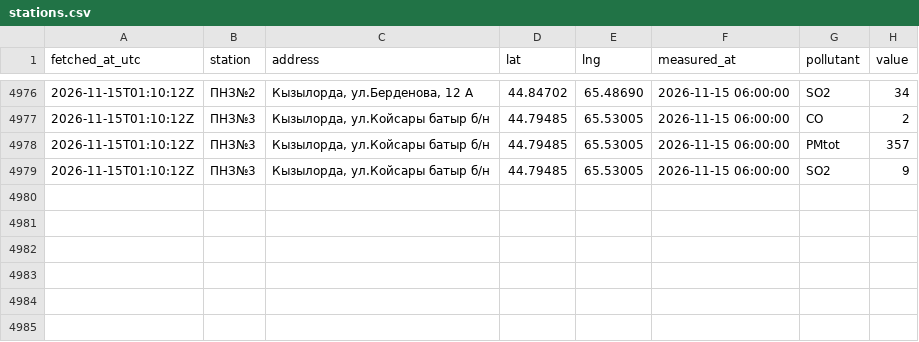
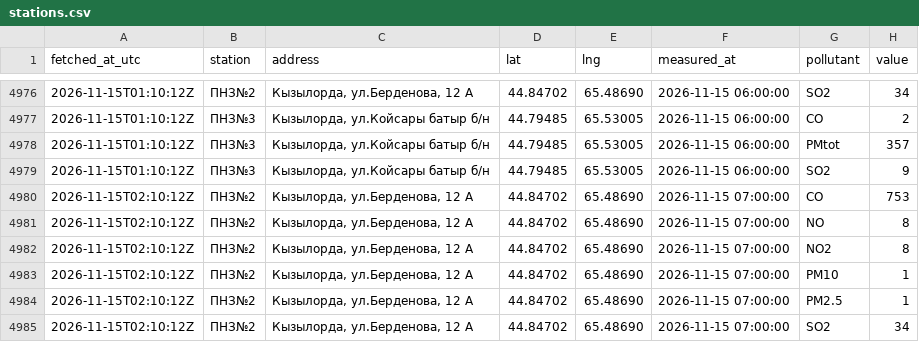
Before and after one commit to SanDav2011/atyrau-air, a CSV file: data/kyzylorda/stations.csv, drawn as a sheet; only a part is shown, gaps mark what is left out; the diff names each change by its address in the sheet, - before the commit and + after, or states it on an @@ line.

```diff
--- a/data/kyzylorda/stations.csv
+++ b/data/kyzylorda/stations.csv
+row 4980: 2026-11-15T02:10:12Z | ПНЗ№2 | Кызылорда, ул.Берденова, 12 А | 44.84702 | 65.48690 | 2026-11-15 07:00:00 | CO | 753
+row 4981: 2026-11-15T02:10:12Z | ПНЗ№2 | Кызылорда, ул.Берденова, 12 А | 44.84702 | 65.48690 | 2026-11-15 07:00:00 | NO | 8
+row 4982: 2026-11-15T02:10:12Z | ПНЗ№2 | Кызылорда, ул.Берденова, 12 А | 44.84702 | 65.48690 | 2026-11-15 07:00:00 | NO2 | 8
+row 4983: 2026-11-15T02:10:12Z | ПНЗ№2 | Кызылорда, ул.Берденова, 12 А | 44.84702 | 65.48690 | 2026-11-15 07:00:00 | PM10 | 1
+row 4984: 2026-11-15T02:10:12Z | ПНЗ№2 | Кызылорда, ул.Берденова, 12 А | 44.84702 | 65.48690 | 2026-11-15 07:00:00 | PM2.5 | 1
+row 4985: 2026-11-15T02:10:12Z | ПНЗ№2 | Кызылорда, ул.Берденова, 12 А | 44.84702 | 65.48690 | 2026-11-15 07:00:00 | SO2 | 34
```
Also changed, not shown: data/aktau/stations.csv, data/kokshetau/stations.csv, 35 other files.
